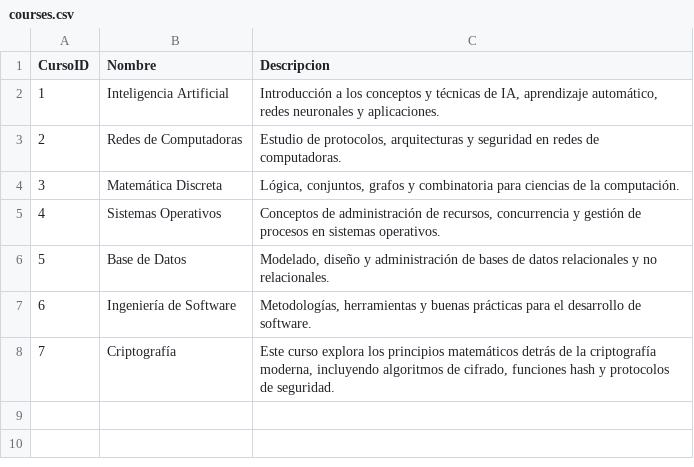
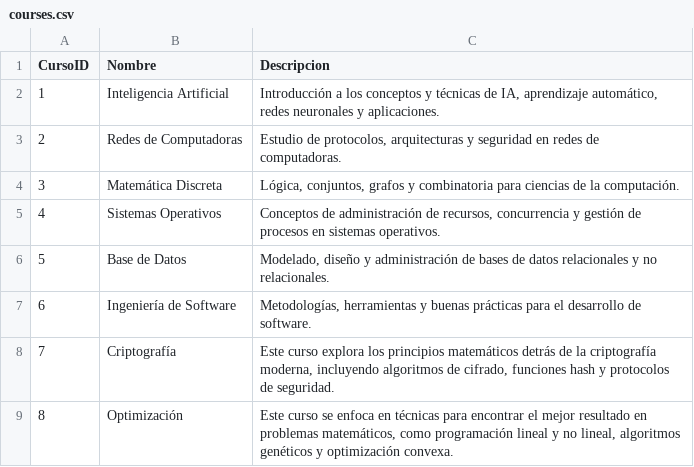
Before and after one commit to AbrahamRom/optative_recommendation, a CSV file: data/courses.csv, drawn as a sheet; the diff names each change by its address in the sheet, - before the commit and + after, or states it on an @@ line.

Commit message:
Actualiza archivos de datos y mejora la extracción de tags en el sistema de recomendación de cursos

```diff
--- a/data/courses.csv
+++ b/data/courses.csv
+row 9: 8 | Optimización | Este curso se enfoca en técnicas para encontrar el mejor resultado en problemas matemáticos, como programación lineal y no lineal, algoritmos genéticos y optimización convexa.
```
Also changed, not shown: data/courses_with_tags.csv, data/students.csv, 10 other files.
